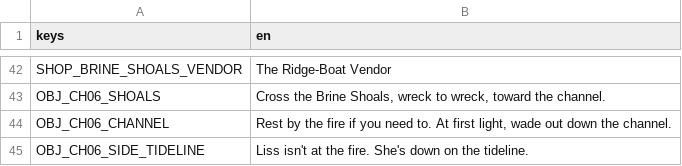
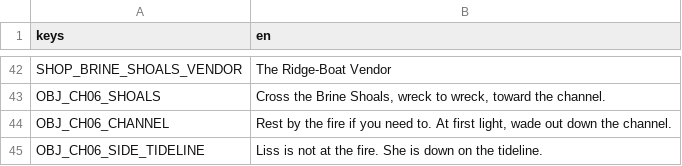
Before and after one commit to LeviticusFigglebottom/ClaudalFantasyX, a CSV file: game/data/loc/ch06.csv, drawn as a sheet; only a part is shown, gaps mark what is left out.

```diff
--- a/game/data/loc/ch06.csv
+++ b/game/data/loc/ch06.csv
@@ -44,2 +44,2 @@ OBJ_CH06_SHOALS,"Cross the Brine Shoals, wreck to wreck, toward the channel."
 OBJ_CH06_CHANNEL,"Rest by the fire if you need to. At first light, wade out down the channel."
-OBJ_CH06_SIDE_TIDELINE,Liss isn't at the fire. She's down on the tideline.
+OBJ_CH06_SIDE_TIDELINE,Liss is not at the fire. She is down on the tideline.
```
Also changed, not shown: game/data/loc/ch10.csv, game/data/loc/ch11.csv, 5 other files.
